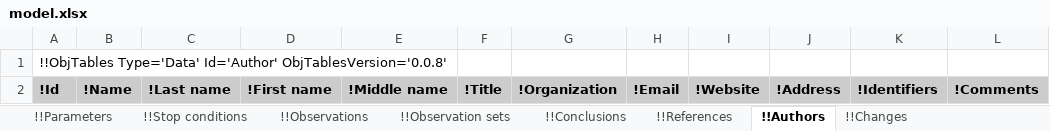
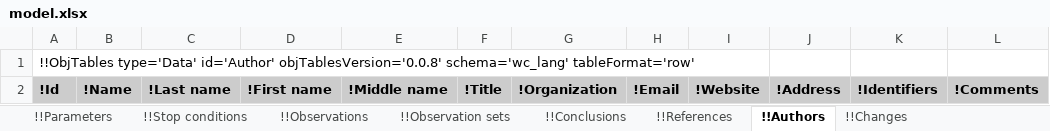
Before and after one commit to KarrLab/wc_sim, an Excel workbook: examples/transcription_translation_hybrid_model/model.xlsx, sheet !!Authors, drawn as a sheet; values as stored, in another font and other column widths than the file's, no borders; the diff names each change by its address in the sheet, - before the commit and + after, or states it on an @@ line.

Commit message:
updating for obj_tables, wc_kb, and wc_lang

```diff
--- a/examples/transcription_translation_hybrid_model/model.xlsx (sheet !!Authors)
+++ b/examples/transcription_translation_hybrid_model/model.xlsx (sheet !!Authors)
-A1: !!ObjTables Type='Data' Id='Author' ObjTablesVersion='0.0.8'
+A1: !!ObjTables type='Data' id='Author' objTablesVersion='0.0.8' schema='wc_lang' tableFormat='row'
```
Also changed, not shown: sheet !!_Table of contents, sheet !!Environment, sheet !!Stop conditions, sheet !!dFBA objectives, sheet !!Taxon, sheet !!dFBA objective reactions, 17 more sheets, 18 other files.
